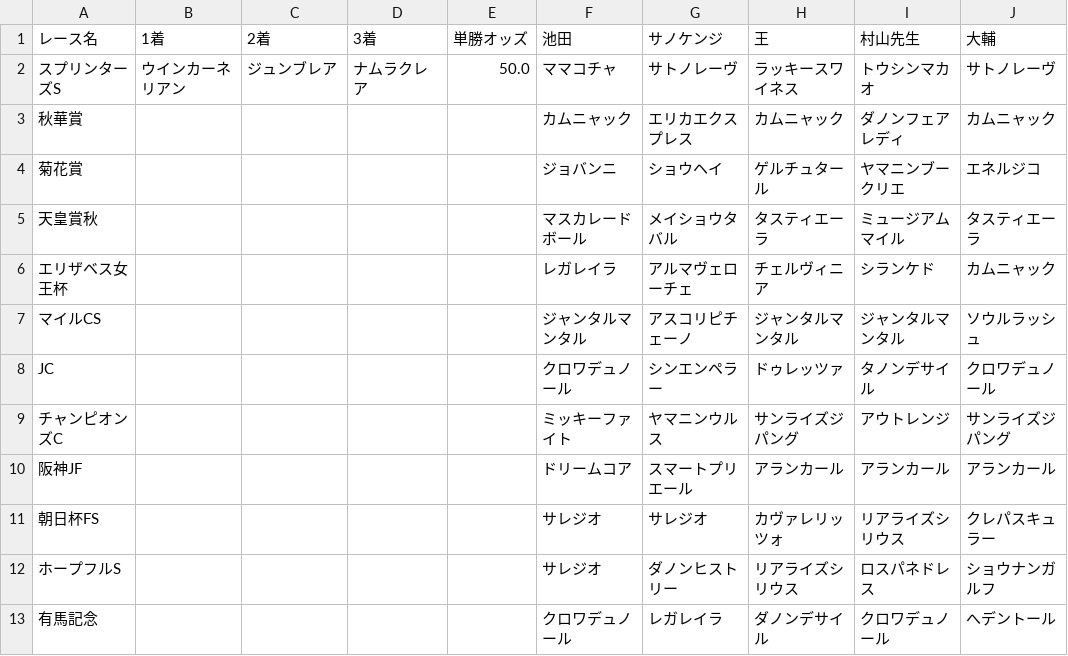
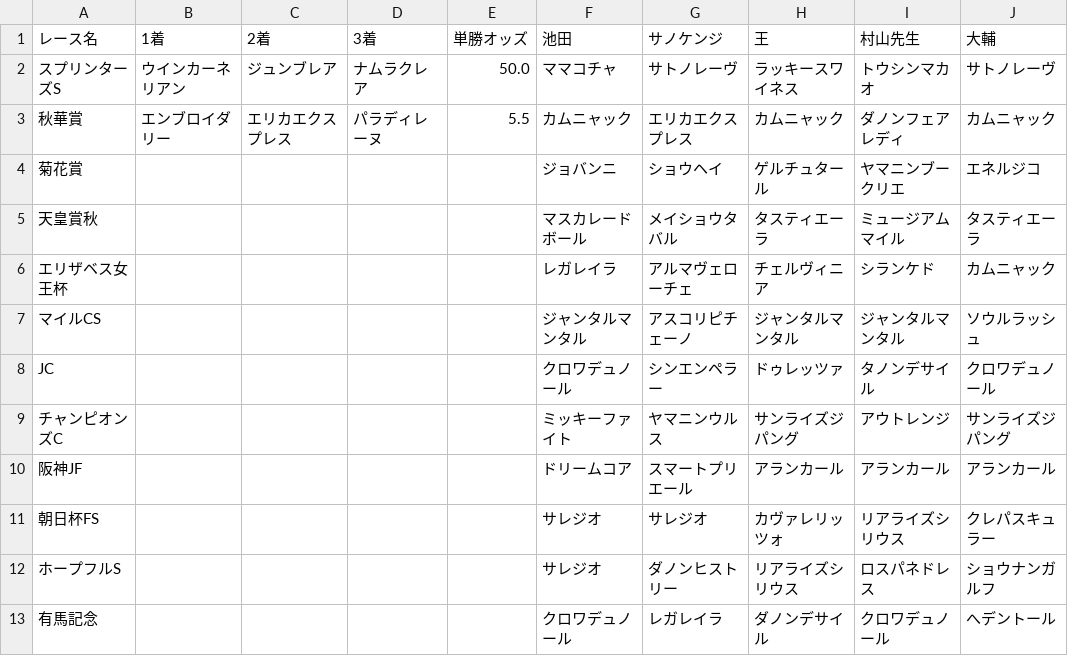
Before and after one commit to daisuke0508-san/jraautumn, a CSV file: data/results.csv, drawn as a sheet.

Commit message:
Update 秋華賞 results in results.csv

```diff
--- a/data/results.csv
+++ b/data/results.csv
@@ -2,3 +2,3 @@
 スプリンターズS,ウインカーネリアン,ジュンブレア,ナムラクレア,50.0,ママコチャ,サトノレーヴ,ラッキースワイネス,トウシンマカオ,サトノレーヴ
-秋華賞,,,,,カムニャック,エリカエクスプレス,カムニャック,ダノンフェアレディ,カムニャック
+秋華賞,エンブロイダリー,エリカエクスプレス,パラディレーヌ,5.5,カムニャック,エリカエクスプレス,カムニャック,ダノンフェアレディ,カムニャック
 菊花賞,,,,,ジョバンニ,ショウヘイ,ゲルチュタール,ヤマニンブークリエ,エネルジコ
```
